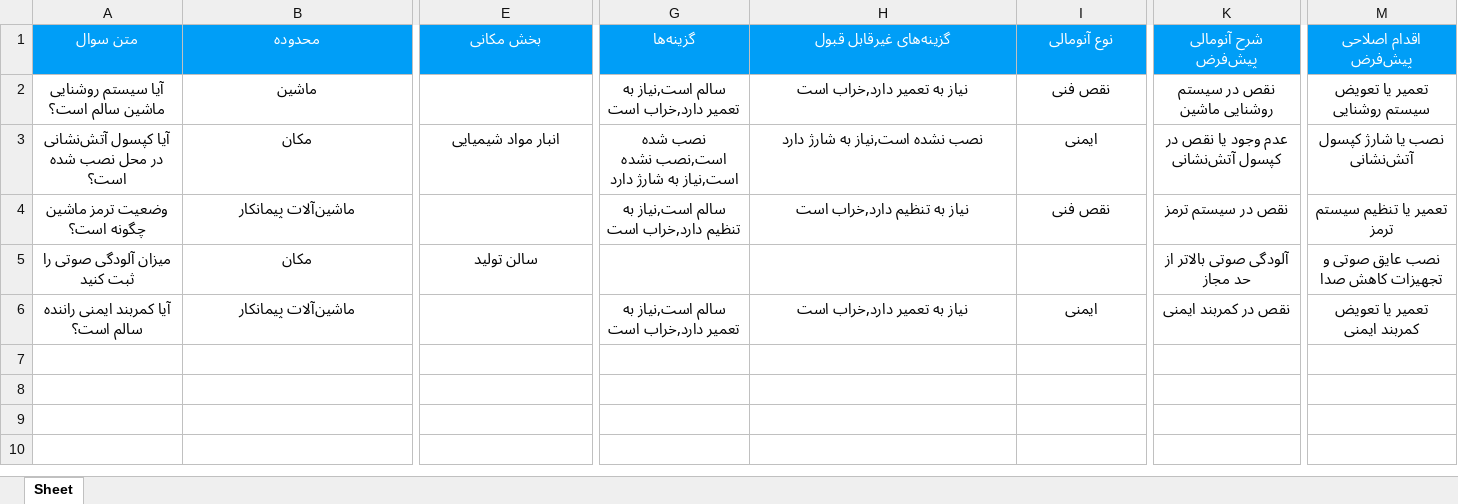
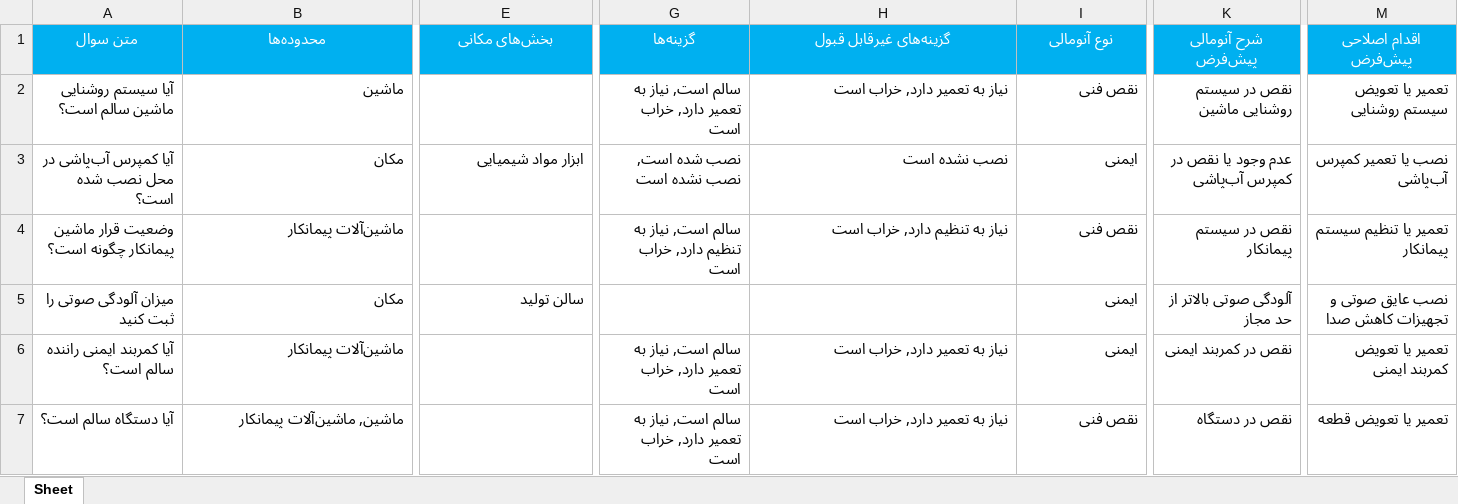
Before and after one commit to mohamadkazemt/HSC, an Excel workbook: checklist_app/static/checklist_app/sample_import_questions.xlsx, sheet Sheet, drawn as a sheet; only a part is shown, gaps mark what is left out; values as stored, in another font and other column widths than the file's, no borders; rows hold the shown columns only; the diff covers the shown part only; the diff names each change by its address in the sheet, - before the commit and + after, or states it on an @@ line.

Commit message:
به‌روزرسانی مدل و فرم سوالات در اپلیکیشن چک‌لیست
- تغییر فیلد سوالات از question_scope به question_scopes برای پشتیبانی از چندین محدوده.
- به‌روزرسانی فرم‌ها و الگوها برای انتخاب چندین نوع ماشین، بخش‌های مکانی و دسته‌بندی‌های خودرو.
- بهبود اعتبارسنجی در مدل سوالات برای اطمینان از انتخاب حداقل یک محدوده.
- اصلاحات در ویوها برای مدیریت بهتر سوالات و به‌روزرسانی داده‌ها.
- به‌روزرسانی فایل‌های اکسل نمونه برای هماهنگی با تغییرات جدید.

```diff
--- a/checklist_app/static/checklist_app/sample_import_questions.xlsx (sheet Sheet)
+++ b/checklist_app/static/checklist_app/sample_import_questions.xlsx (sheet Sheet)
-B1: محدوده
+B1: محدوده‌ها
-E1: بخش مکانی
+E1: بخش‌های مکانی
-A2:B2 alignment: center
+A2:B2 alignment: right
-G2 (گزینه‌ها): سالم است,نیاز به تعمیر دارد,خراب است
+G2 (گزینه‌ها): سالم است, نیاز به تعمیر دارد, خراب است
-G2:I3 alignment: center
+G2:I3 alignment: right
-H2 (گزینه‌های غیرقابل قبول): نیاز به تعمیر دارد,خراب است
+H2 (گزینه‌های غیرقابل قبول): نیاز به تعمیر دارد, خراب است
-K2:M6 alignment: center
+K2:M6 alignment: right
-A3 (متن سوال): آیا کپسول آتش‌نشانی در محل نصب شده است؟
+A3 (متن سوال): آیا کمپرس آب‌پاشی در محل نصب شده است؟
-A3:B6 alignment: center
+A3:B6 alignment: right
-E3 (بخش‌های مکانی): انبار مواد شیمیایی
+E3 (بخش‌های مکانی): ابزار مواد شیمیایی
-E3 alignment: center
+E3 alignment: right
-G3 (گزینه‌ها): نصب شده است,نصب نشده است,نیاز به شارژ دارد
+G3 (گزینه‌ها): نصب شده است, نصب نشده است
-H3 (گزینه‌های غیرقابل قبول): نصب نشده است,نیاز به شارژ دارد
+H3 (گزینه‌های غیرقابل قبول): نصب نشده است
-K3 (شرح آنومالی پیش‌فرض): عدم وجود یا نقص در کپسول آتش‌نشانی
+K3 (شرح آنومالی پیش‌فرض): عدم وجود یا نقص در کمپرس آب‌پاشی
-M3 (اقدام اصلاحی پیش‌فرض): نصب یا شارژ کپسول آتش‌نشانی
+M3 (اقدام اصلاحی پیش‌فرض): نصب یا تعمیر کمپرس آب‌پاشی
-A4 (متن سوال): وضعیت ترمز ماشین چگونه است؟
+A4 (متن سوال): وضعیت قرار ماشین پیمانکار چگونه است؟
-G4:I4 alignment: center
+G4:I4 alignment: right
-G4 (گزینه‌ها): سالم است,نیاز به تنظیم دارد,خراب است
+G4 (گزینه‌ها): سالم است, نیاز به تنظیم دارد, خراب است
-H4 (گزینه‌های غیرقابل قبول): نیاز به تنظیم دارد,خراب است
+H4 (گزینه‌های غیرقابل قبول): نیاز به تنظیم دارد, خراب است
-K4 (شرح آنومالی پیش‌فرض): نقص در سیستم ترمز
+K4 (شرح آنومالی پیش‌فرض): نقص در سیستم پیمانکار
-M4 (اقدام اصلاحی پیش‌فرض): تعمیر یا تنظیم سیستم ترمز
+M4 (اقدام اصلاحی پیش‌فرض): تعمیر یا تنظیم سیستم پیمانکار
-E5 alignment: center
+E5 alignment: right
-I5 (نوع آنومالی): (empty)
+I5 (نوع آنومالی): ایمنی
-G6:I6 alignment: center
+G6:I6 alignment: right
-G6 (گزینه‌ها): سالم است,نیاز به تعمیر دارد,خراب است
+G6 (گزینه‌ها): سالم است, نیاز به تعمیر دارد, خراب است
-H6 (گزینه‌های غیرقابل قبول): نیاز به تعمیر دارد,خراب است
+H6 (گزینه‌های غیرقابل قبول): نیاز به تعمیر دارد, خراب است
+row 7: آیا دستگاه سالم است؟ | ماشین, ماشین‌آلات پیمانکار |  | سالم است, نیاز به تعمیر دارد, خراب است | نیاز به تعمیر دارد, خراب است | نقص فنی | نقص در دستگاه | تعمیر یا تعویض قطعه
```
Also changed, not shown: 2 edited cells and cell formats elsewhere in this sheet, 7 other files.
